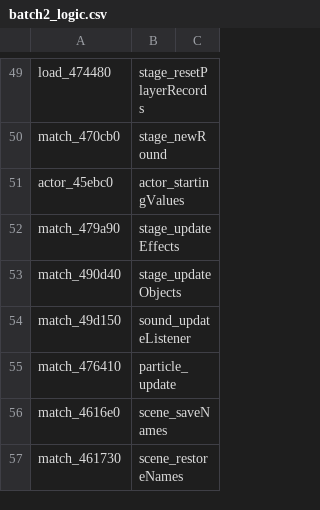
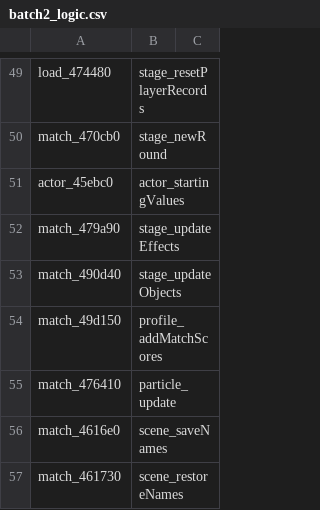
Before and after one commit to sekuza009/axis-recomp, a CSV file: tools/names/batch2_logic.csv, drawn as a sheet; only a part is shown, gaps mark what is left out.

```diff
--- a/tools/names/batch2_logic.csv
+++ b/tools/names/batch2_logic.csv
@@ -53,3 +53,3 @@ match_479a90,stage_updateEffects
 match_490d40,stage_updateObjects
-match_49d150,sound_updateListener
+match_49d150,profile_addMatchScores
 match_476410,particle_update
```
Also changed, not shown: tools/names/batch11_rest.csv, tools/names/batch5_arena_armc.csv, 29 other files.
